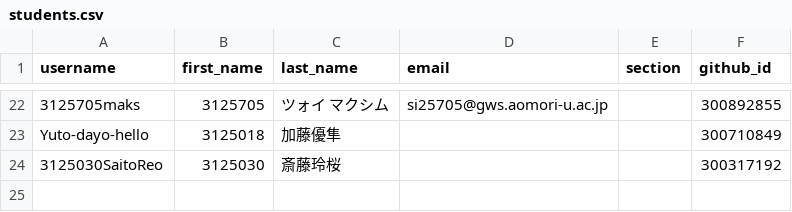
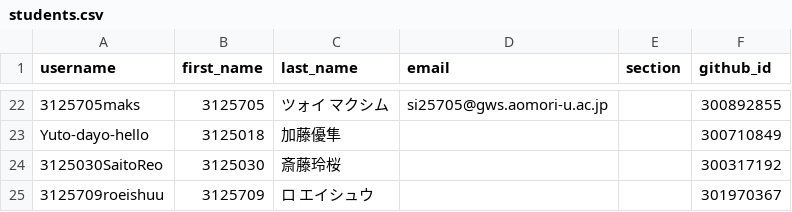
Before and after one commit to 2026PW1/classroom50, a CSV file: 2026-pw-1/students.csv, drawn as a sheet; only a part is shown, gaps mark what is left out.

Commit message:
[Classroom 50] Add student: 2026-pw-1/3125709roeishuu

```diff
--- a/2026-pw-1/students.csv
+++ b/2026-pw-1/students.csv
@@ -24 +24,2 @@ Yuto-dayo-hello,3125018,加藤優隼,,,300710849
 3125030SaitoReo,3125030,斎藤玲桜,,,300317192
+3125709roeishuu,3125709,ロ エイシュウ,,,301970367
```
